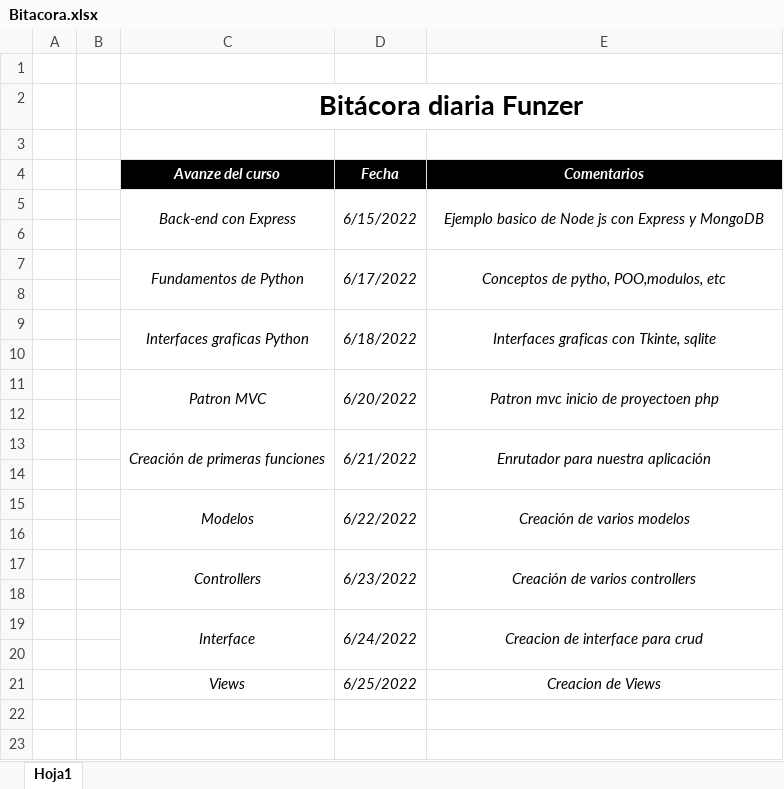
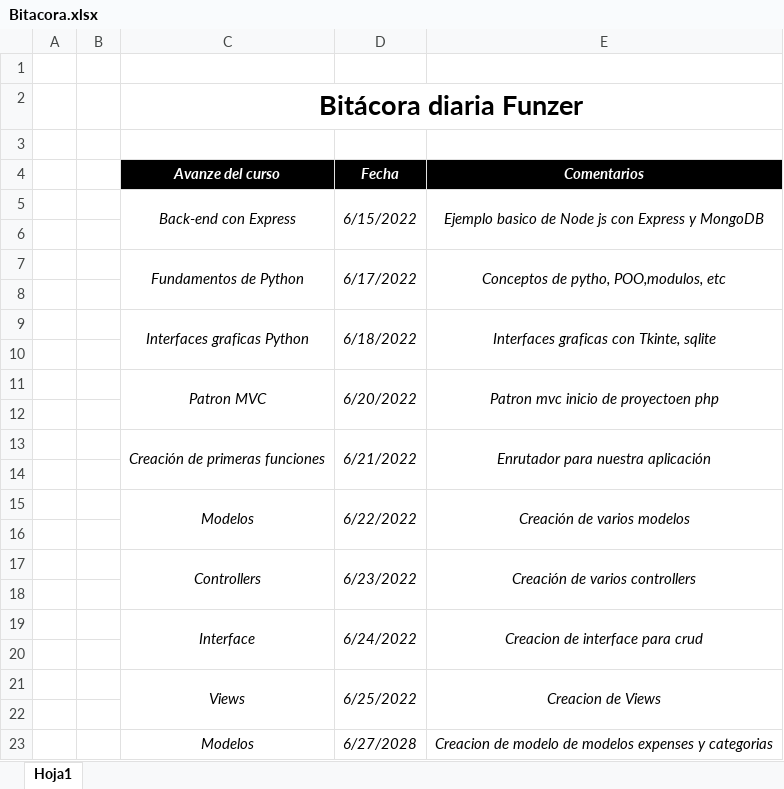
Before and after one commit to Allen2316/bitacora, an Excel workbook: Bitacora.xlsx, sheet Hoja1, drawn as a sheet; values as stored, in another font and other column widths than the file's, no borders; the diff names each change by its address in the sheet, - before the commit and + after, or states it on an @@ line.

Commit message:
Avance en proyecto php

```diff
--- a/Bitacora.xlsx (sheet Hoja1)
+++ b/Bitacora.xlsx (sheet Hoja1)
+C21:C22 merged
+D21:D22 merged
+E21:E22 merged
+row 22: (empty)
+row 23:  |  | Modelos | 6/27/2028 | Creacion de modelo de modelos expenses y categorias
```
